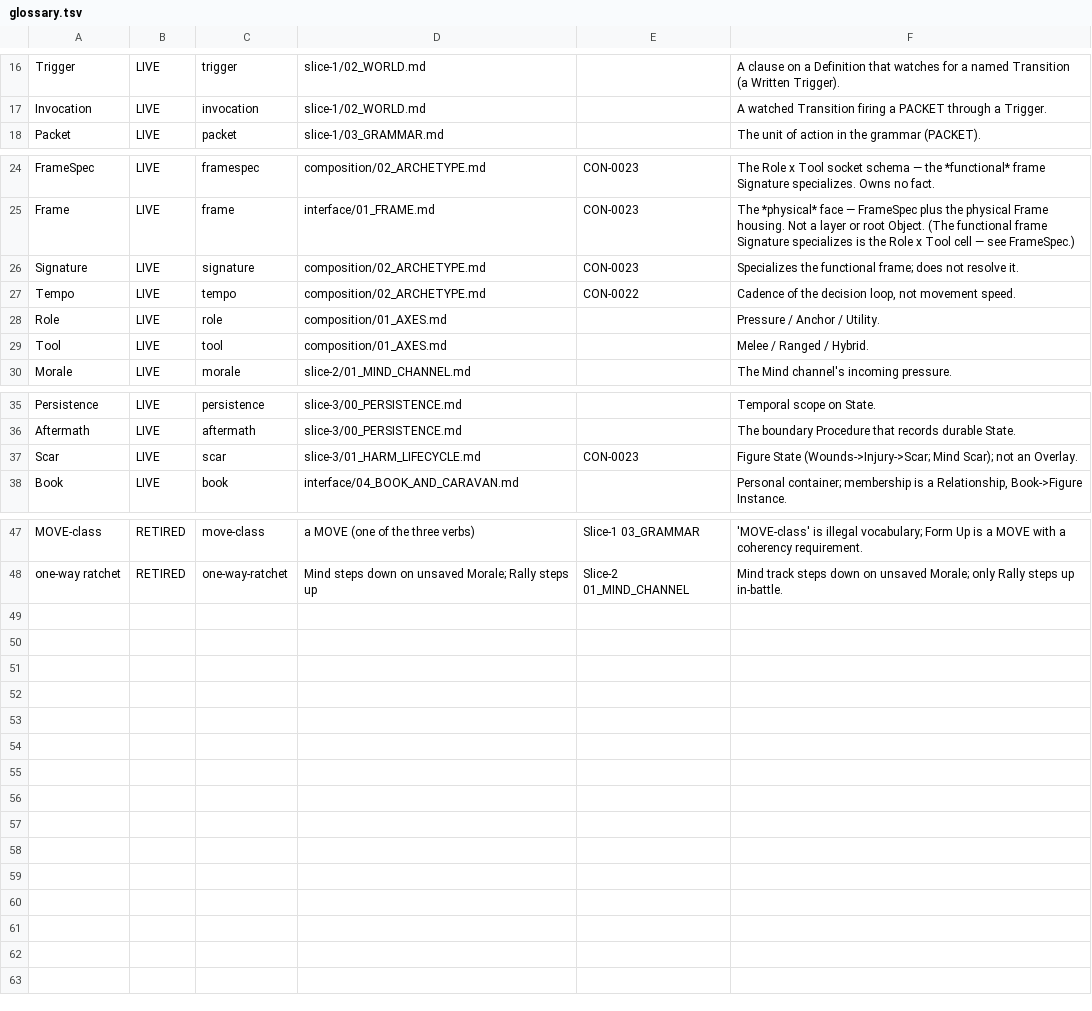
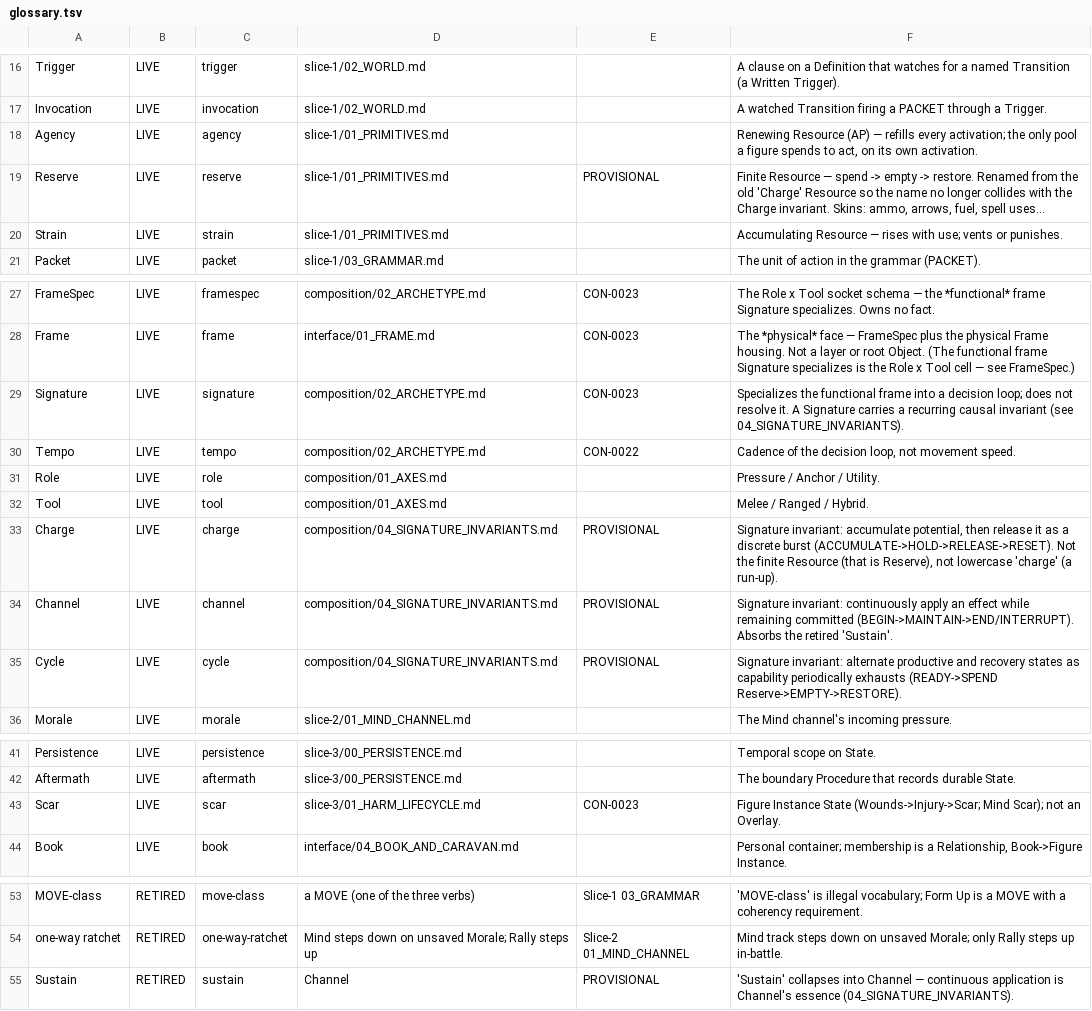
Before and after one commit to whbreifcase-arch/cus-second-corpus, a TSV file: _model/glossary.tsv, drawn as a sheet; only a part is shown, gaps mark what is left out.

```diff
--- a/_model/glossary.tsv
+++ b/_model/glossary.tsv
@@ -17,2 +17,5 @@ Trigger	LIVE	trigger	slice-1/02_WORLD.md		A clause on a Definition that watches
 Invocation	LIVE	invocation	slice-1/02_WORLD.md		A watched Transition firing a PACKET through a Trigger.
+Agency	LIVE	agency	slice-1/01_PRIMITIVES.md		Renewing Resource (AP) — refills every activation; the only pool a figure spends to act, on its own activation.
+Reserve	LIVE	reserve	slice-1/01_PRIMITIVES.md	PROVISIONAL	Finite Resource — spend -> empty -> restore. Renamed from the old 'Charge' Resource so the name no longer collides with the Charge invariant. Skins: ammo, arrows, fuel, spell uses...
+Strain	LIVE	strain	slice-1/01_PRIMITIVES.md		Accumulating Resource — rises with use; vents or punishes.
 Packet	LIVE	packet	slice-1/03_GRAMMAR.md		The unit of action in the grammar (PACKET).
@@ -25,3 +28,3 @@ FrameSpec	LIVE	framespec	composition/02_ARCHETYPE.md	CON-0023	The Role x Tool so
 Frame	LIVE	frame	interface/01_FRAME.md	CON-0023	The *physical* face — FrameSpec plus the physical Frame housing. Not a layer or root Object. (The functional frame Signature specializes is the Role x Tool cell — see FrameSpec.)
-Signature	LIVE	signature	composition/02_ARCHETYPE.md	CON-0023	Specializes the functional frame; does not resolve it.
+Signature	LIVE	signature	composition/02_ARCHETYPE.md	CON-0023	Specializes the functional frame into a decision loop; does not resolve it. A Signature carries a recurring causal invariant (see 04_SIGNATURE_INVARIANTS).
 Tempo	LIVE	tempo	composition/02_ARCHETYPE.md	CON-0022	Cadence of the decision loop, not movement speed.
@@ -29,2 +32,5 @@ Role	LIVE	role	composition/01_AXES.md		Pressure / Anchor / Utility.
 Tool	LIVE	tool	composition/01_AXES.md		Melee / Ranged / Hybrid.
+Charge	LIVE	charge	composition/04_SIGNATURE_INVARIANTS.md	PROVISIONAL	Signature invariant: accumulate potential, then release it as a discrete burst (ACCUMULATE->HOLD->RELEASE->RESET). Not the finite Resource (that is Reserve), not lowercase 'charge' (a run-up).
+Channel	LIVE	channel	composition/04_SIGNATURE_INVARIANTS.md	PROVISIONAL	Signature invariant: continuously apply an effect while remaining committed (BEGIN->MAINTAIN->END/INTERRUPT). Absorbs the retired 'Sustain'.
+Cycle	LIVE	cycle	composition/04_SIGNATURE_INVARIANTS.md	PROVISIONAL	Signature invariant: alternate productive and recovery states as capability periodically exhausts (READY->SPEND Reserve->EMPTY->RESTORE).
 Morale	LIVE	morale	slice-2/01_MIND_CHANNEL.md		The Mind channel's incoming pressure.
@@ -36,3 +42,3 @@ Persistence	LIVE	persistence	slice-3/00_PERSISTENCE.md		Temporal scope on State.
 Aftermath	LIVE	aftermath	slice-3/00_PERSISTENCE.md		The boundary Procedure that records durable State.
-Scar	LIVE	scar	slice-3/01_HARM_LIFECYCLE.md	CON-0023	Figure State (Wounds->Injury->Scar; Mind Scar); not an Overlay.
+Scar	LIVE	scar	slice-3/01_HARM_LIFECYCLE.md	CON-0023	Figure Instance State (Wounds->Injury->Scar; Mind Scar); not an Overlay.
 Book	LIVE	book	interface/04_BOOK_AND_CARAVAN.md		Personal container; membership is a Relationship, Book->Figure Instance.
@@ -48 +54,2 @@ MOVE-class	RETIRED	move-class	a MOVE (one of the three verbs)	Slice-1 03_GRAMMAR
 one-way ratchet	RETIRED	one-way-ratchet	Mind steps down on unsaved Morale; Rally steps up	Slice-2 01_MIND_CHANNEL	Mind track steps down on unsaved Morale; only Rally steps up in-battle.
+Sustain	RETIRED	sustain	Channel	PROVISIONAL	'Sustain' collapses into Channel — continuous application is Channel's essence (04_SIGNATURE_INVARIANTS).
```
Also changed, not shown: _model/model.tsv, 5 other files.
